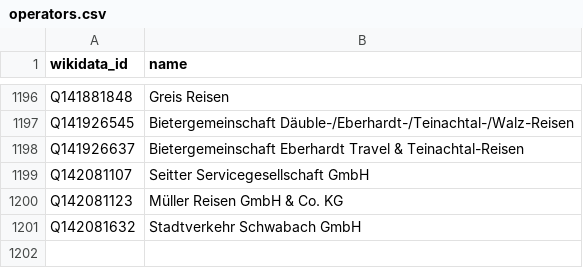
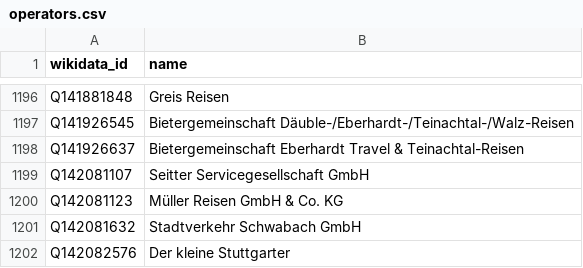
Before and after one commit to Traewelling/transitous-wikidata-operator-matching, a CSV file: operators.csv, drawn as a sheet; only a part is shown, gaps mark what is left out; the diff names each change by its address in the sheet, - before the commit and + after, or states it on an @@ line.

Commit message:
Update operators.csv

```diff
--- a/operators.csv
+++ b/operators.csv
+row 1202: Q142082576 | Der kleine Stuttgarter
```
